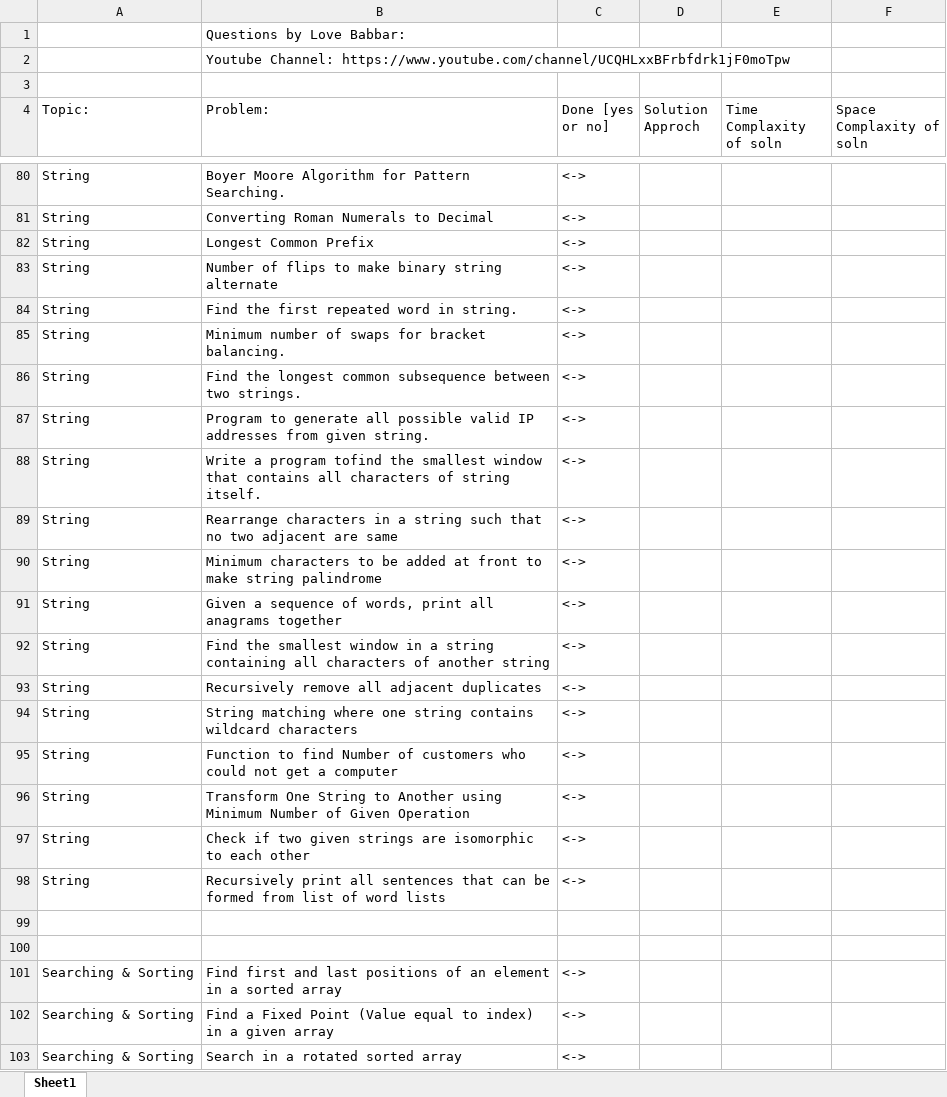
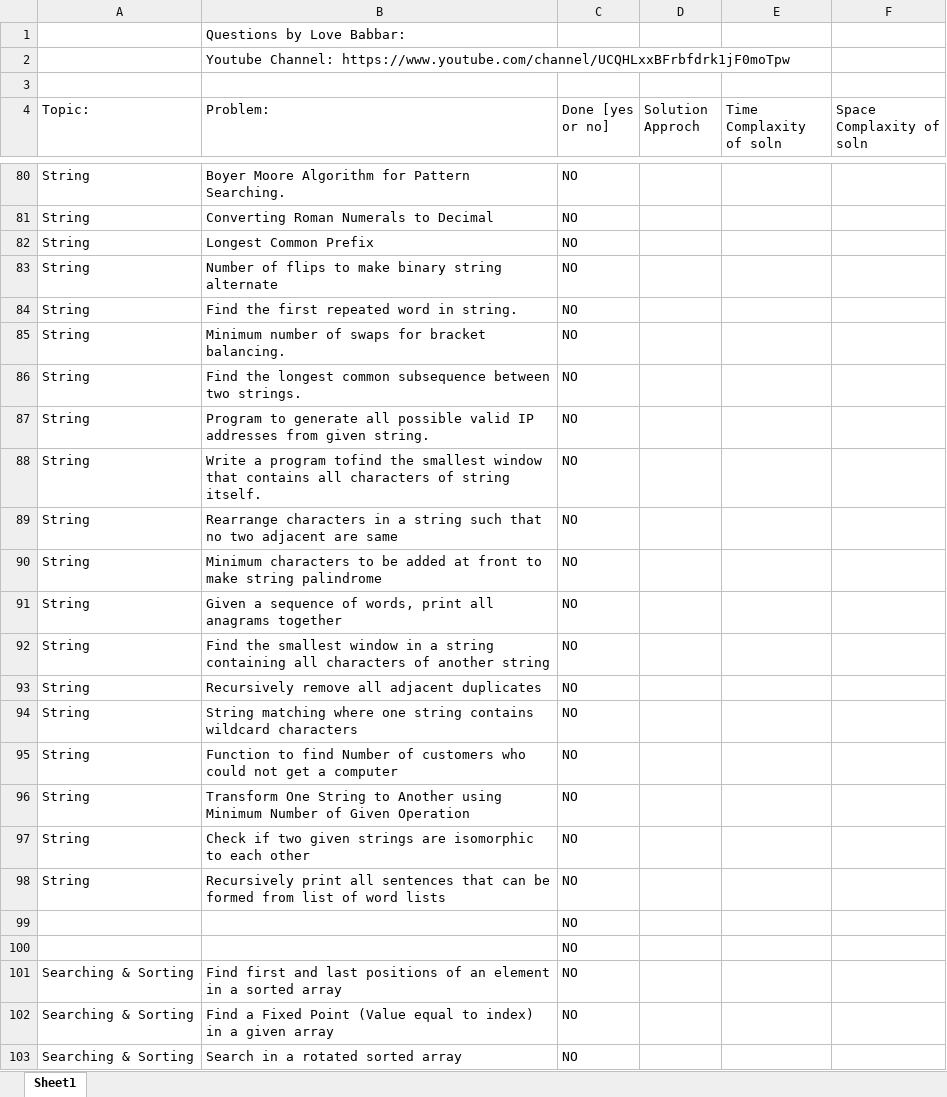
Before and after one commit to Harshadjoshi01/DSA_Cracker_Sheet_In_Python, an Excel workbook: FINAL450.xlsx, sheet Sheet1, drawn as a sheet; only a part is shown, gaps mark what is left out; values as stored, in another font and other column widths than the file's, no cell formats; the diff covers the shown part only; the diff names each change by its address in the sheet, - before the commit and + after, or states it on an @@ line.

```diff
--- a/FINAL450.xlsx (sheet Sheet1)
+++ b/FINAL450.xlsx (sheet Sheet1)
-C80:C98 (Done [yes or no]): <->
+C80:C98 (Done [yes or no]): NO
-C99:C100 (Done [yes or no]): (empty)
+C99:C100 (Done [yes or no]): NO
-C101:C103 (Done [yes or no]): <->
+C101:C103 (Done [yes or no]): NO
```
Also changed, not shown: 12 added rows, 12 removed rows and 425 edited cells elsewhere in this sheet, cell formats.
